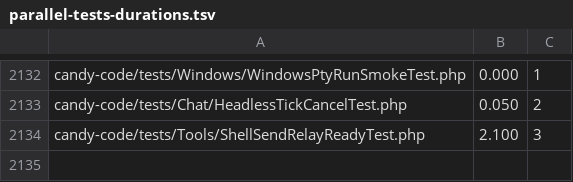
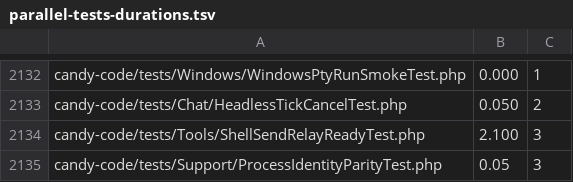
Before and after one commit to detain/sugarcraft, a TSV file: scripts/parallel-tests-durations.tsv, drawn as a sheet; only a part is shown, gaps mark what is left out.

```diff
--- a/scripts/parallel-tests-durations.tsv
+++ b/scripts/parallel-tests-durations.tsv
@@ -2134 +2134,2 @@ candy-code/tests/Chat/HeadlessTickCancelTest.php	0.050	2
 candy-code/tests/Tools/ShellSendRelayReadyTest.php	2.100	3
+candy-code/tests/Support/ProcessIdentityParityTest.php	0.05	3
```
Also changed, not shown: 5 other files.
